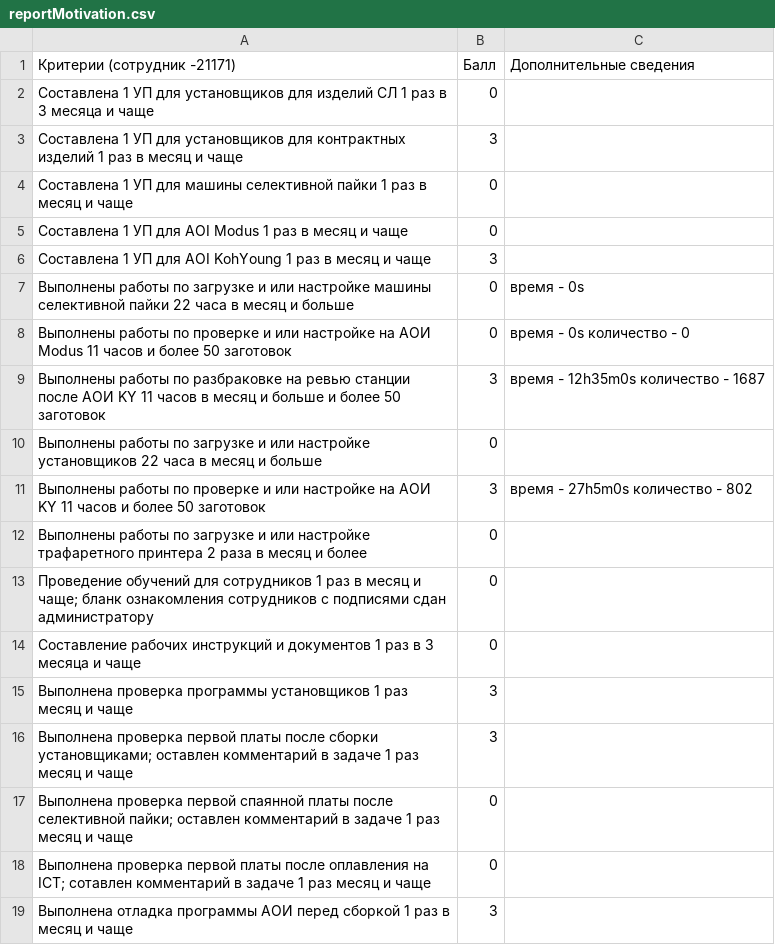
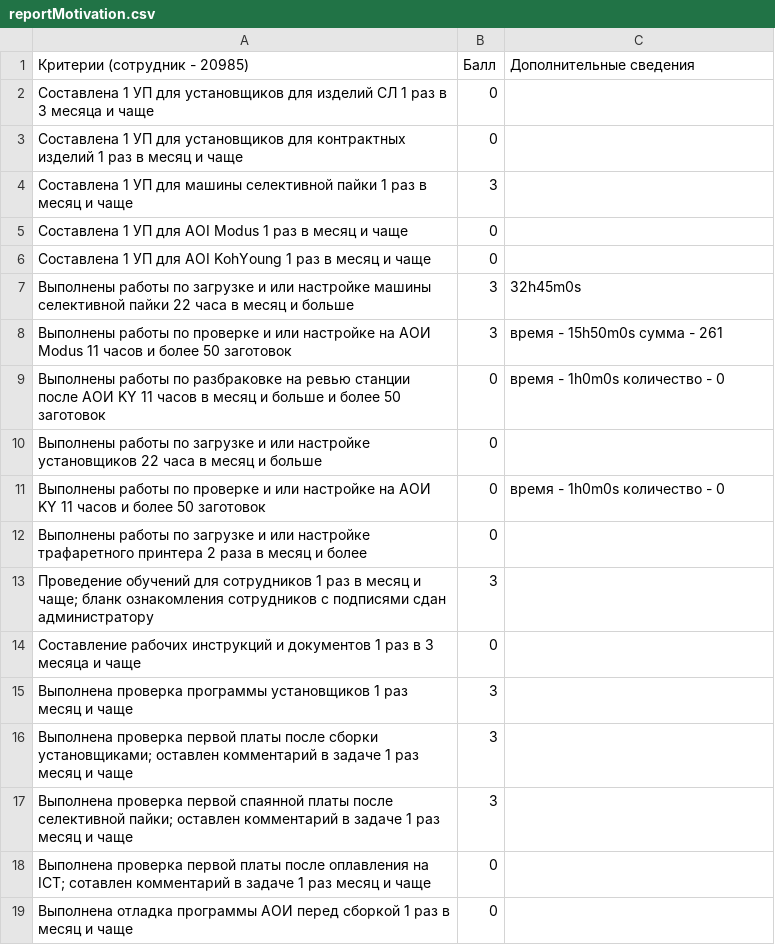
Before and after one commit to eugenefoxx/motivationUpdate, a CSV file: reportMotivation.csv, drawn as a sheet.

```diff
--- a/reportMotivation.csv
+++ b/reportMotivation.csv
@@ -1,14 +1,14 @@
-Критерии (сотрудник -21171),Балл,Дополнительные сведения
+Критерии (сотрудник - 20985),Балл,Дополнительные сведения
 Составлена 1 УП для установщиков для изделий СЛ 1 раз в 3 месяца и чаще,0
-Составлена 1 УП для установщиков для контрактных изделий 1 раз в месяц и чаще,3
-Cоставлена 1 УП для машины селективной пайки 1 раз в месяц и чаще,0
+Составлена 1 УП для установщиков для контрактных изделий 1 раз в месяц и чаще,0
+Cоставлена 1 УП для машины селективной пайки 1 раз в месяц и чаще,3
 Составлена 1 УП для AOI Modus 1 раз в месяц и чаще,0
-Составлена 1 УП для AOI KohYoung 1 раз в месяц и чаще,3
-Выполнены работы по загрузке и или настройке машины селективной пайки 22 часа в месяц и больше,0,время - 0s
-Выполнены работы по проверке и или настройке на АОИ Modus 11 часов и более 50 заготовок,0,время - 0s количество - 0
-Выполнены работы по разбраковке на ревью станции после АОИ KY 11 часов в месяц и больше и более 50 заготовок,3,время - 12h35m0s количество - 1687
+Составлена 1 УП для AOI KohYoung 1 раз в месяц и чаще,0
+Выполнены работы по загрузке и или настройке машины селективной пайки 22 часа в месяц и больше,3,32h45m0s
+Выполнены работы по проверке и или настройке на АОИ Modus 11 часов и более 50 заготовок,3,время - 15h50m0s сумма - 261
+Выполнены работы по разбраковке на ревью станции после АОИ KY 11 часов в месяц и больше и более 50 заготовок,0,время - 1h0m0s количество - 0
 Выполнены работы по загрузке и или настройке установщиков 22 часа в месяц и больше,0
-Выполнены работы по проверке и или настройке на АОИ KY 11 часов и более 50 заготовок,3,время - 27h5m0s количество - 802
+Выполнены работы по проверке и или настройке на АОИ KY 11 часов и более 50 заготовок,0,время - 1h0m0s количество - 0
 Выполнены работы по загрузке и или настройке трафаретного принтера 2 раза в месяц и более,0
-Проведение обучений для сотрудников 1 раз в месяц и чаще; бланк ознакомления сотрудников с подписями сдан администратору,0
+Проведение обучений для сотрудников 1 раз в месяц и чаще; бланк ознакомления сотрудников с подписями сдан администратору,3
 Составление рабочих инструкций и документов 1 раз в 3 месяца и чаще,0
@@ -16,4 +16,4 @@ Cоставлена 1 УП для машины селективной пайки
 Выполнена проверка первой платы после сборки установщиками; оставлен комментарий в задаче 1 раз месяц и чаще,3
-Выполнена проверка первой спаянной платы после селективной пайки; оставлен комментарий в задаче 1 раз месяц и чаще,0
+Выполнена проверка первой спаянной платы после селективной пайки; оставлен комментарий в задаче 1 раз месяц и чаще,3
 Выполнена проверка первой платы после оплавления на ICT; сотавлен комментарий в задаче 1 раз месяц и чаще,0
-Выполнена отладка программы АОИ перед сборкой 1 раз в месяц и чаще,3
+Выполнена отладка программы АОИ перед сборкой 1 раз в месяц и чаще,0
```
Also changed, not shown: 1 other file.
